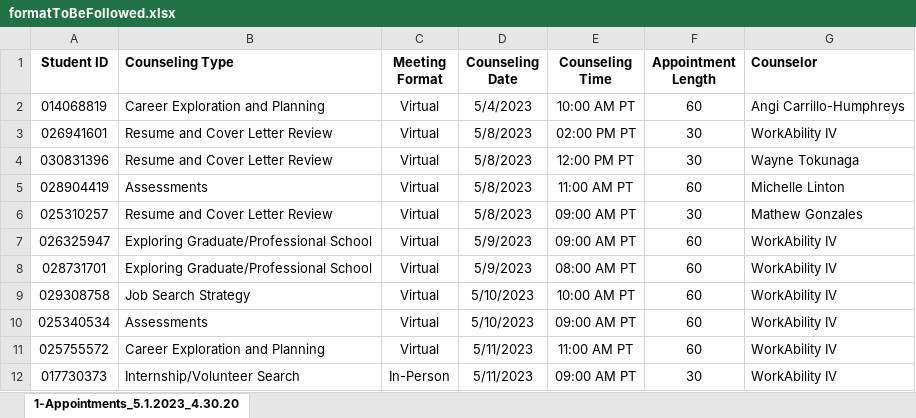
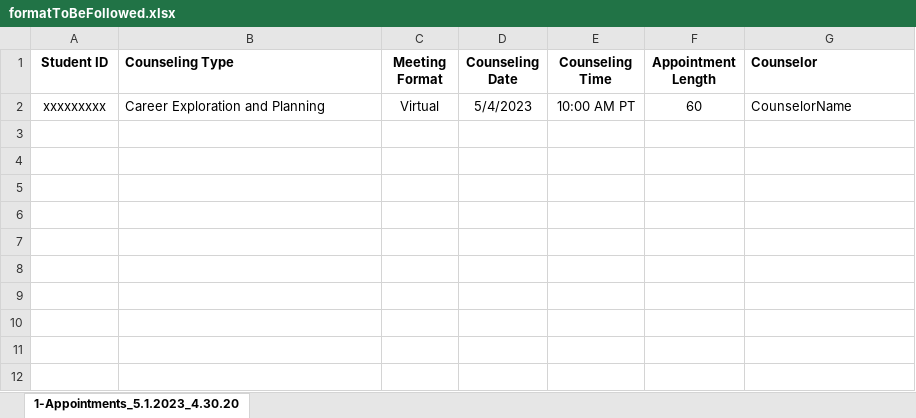
Before and after one commit to kongaraJwalithareddy/WAIV, an Excel workbook: BookingsFormat/formatToBeFollowed.xlsx, sheet 1-Appointments_5.1.2023_4.30.20, drawn as a sheet; values as stored, in another font and other column widths than the file's, no borders; the diff names each change by its address in the sheet, - before the commit and + after, or states it on an @@ line.

```diff
--- a/BookingsFormat/formatToBeFollowed.xlsx (sheet 1-Appointments_5.1.2023_4.30.20)
+++ b/BookingsFormat/formatToBeFollowed.xlsx (sheet 1-Appointments_5.1.2023_4.30.20)
-A2 (Student ID): 014068819
+A2 (Student ID): xxxxxxxxx
-G2 (Counselor): Angi Carrillo-Humphreys
+G2 (Counselor): CounselorName
-row 3: 026941601 | Resume and Cover Letter Review | Virtual | 5/8/2023 | 02:00 PM PT | 30 | WorkAbility IV
-row 4: 030831396 | Resume and Cover Letter Review | Virtual | 5/8/2023 | 12:00 PM PT | 30 | Wayne Tokunaga
-row 5: 028904419 | Assessments | Virtual | 5/8/2023 | 11:00 AM PT | 60 | Michelle Linton
-row 6: 025310257 | Resume and Cover Letter Review | Virtual | 5/8/2023 | 09:00 AM PT | 30 | Mathew Gonzales
-row 7: 026325947 | Exploring Graduate/Professional School | Virtual | 5/9/2023 | 09:00 AM PT | 60 | WorkAbility IV
-row 8: 028731701 | Exploring Graduate/Professional School | Virtual | 5/9/2023 | 08:00 AM PT | 60 | WorkAbility IV
-row 9: 029308758 | Job Search Strategy | Virtual | 5/10/2023 | 10:00 AM PT | 60 | WorkAbility IV
-row 10: 025340534 | Assessments | Virtual | 5/10/2023 | 09:00 AM PT | 60 | WorkAbility IV
-row 11: 025755572 | Career Exploration and Planning | Virtual | 5/11/2023 | 11:00 AM PT | 60 | WorkAbility IV
-row 12: 017730373 | Internship/Volunteer Search | In-Person | 5/11/2023 | 09:00 AM PT | 30 | WorkAbility IV
```
Also changed, not shown: BookingsFormat/booking.xlsx, BookingsFormat/formatted_bookings.xlsx.
